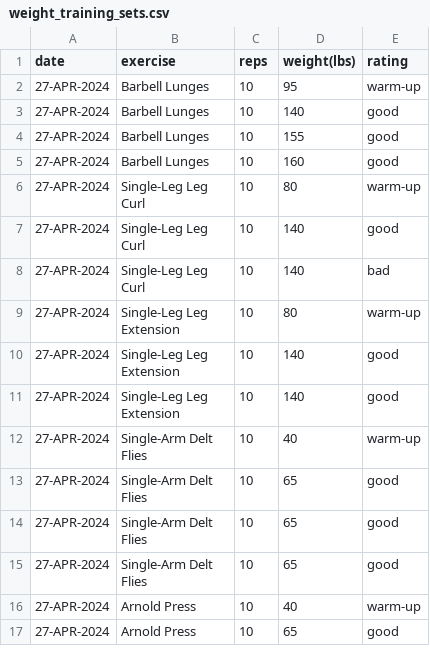
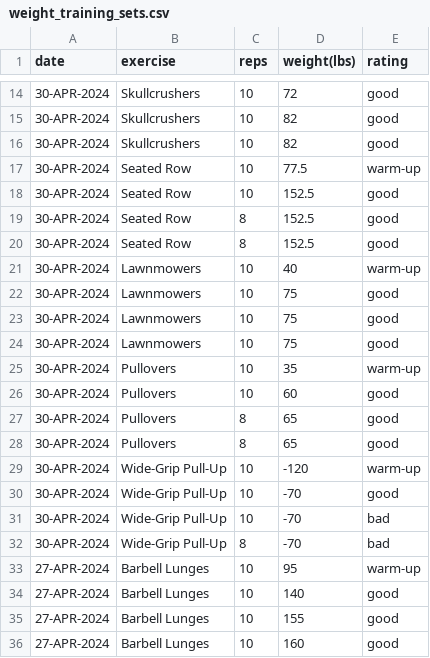
Before and after one commit to EricLeFort/ExerciseLog, a CSV file: data/weight_training_sets.csv, drawn as a sheet; only a part is shown, gaps mark what is left out; the shorter side is filled out with more unchanged rows; the diff covers the shown part only.

```diff
--- a/data/weight_training_sets.csv
+++ b/data/weight_training_sets.csv
@@ -2 +14,20 @@ date,exercise,reps,weight(lbs),rating
+30-APR-2024,Skullcrushers,10,72,good
+30-APR-2024,Skullcrushers,10,82,good
+30-APR-2024,Skullcrushers,10,82,good
+30-APR-2024,Seated Row,10,77.5,warm-up
+30-APR-2024,Seated Row,10,152.5,good
+30-APR-2024,Seated Row,8,152.5,good
+30-APR-2024,Seated Row,8,152.5,good
+30-APR-2024,Lawnmowers,10,40,warm-up
+30-APR-2024,Lawnmowers,10,75,good
+30-APR-2024,Lawnmowers,10,75,good
+30-APR-2024,Lawnmowers,10,75,good
+30-APR-2024,Pullovers,10,35,warm-up
+30-APR-2024,Pullovers,10,60,good
+30-APR-2024,Pullovers,8,65,good
+30-APR-2024,Pullovers,8,65,good
+30-APR-2024,Wide-Grip Pull-Up,10,-120,warm-up
+30-APR-2024,Wide-Grip Pull-Up,10,-70,good
+30-APR-2024,Wide-Grip Pull-Up,10,-70,bad
+30-APR-2024,Wide-Grip Pull-Up,8,-70,bad
 27-APR-2024,Barbell Lunges,10,95,warm-up
```
Also changed, not shown: 12 added rows elsewhere in this file, data/health_metrics.csv, data/preds/avg_workout_durations.csv, 54 other files.
